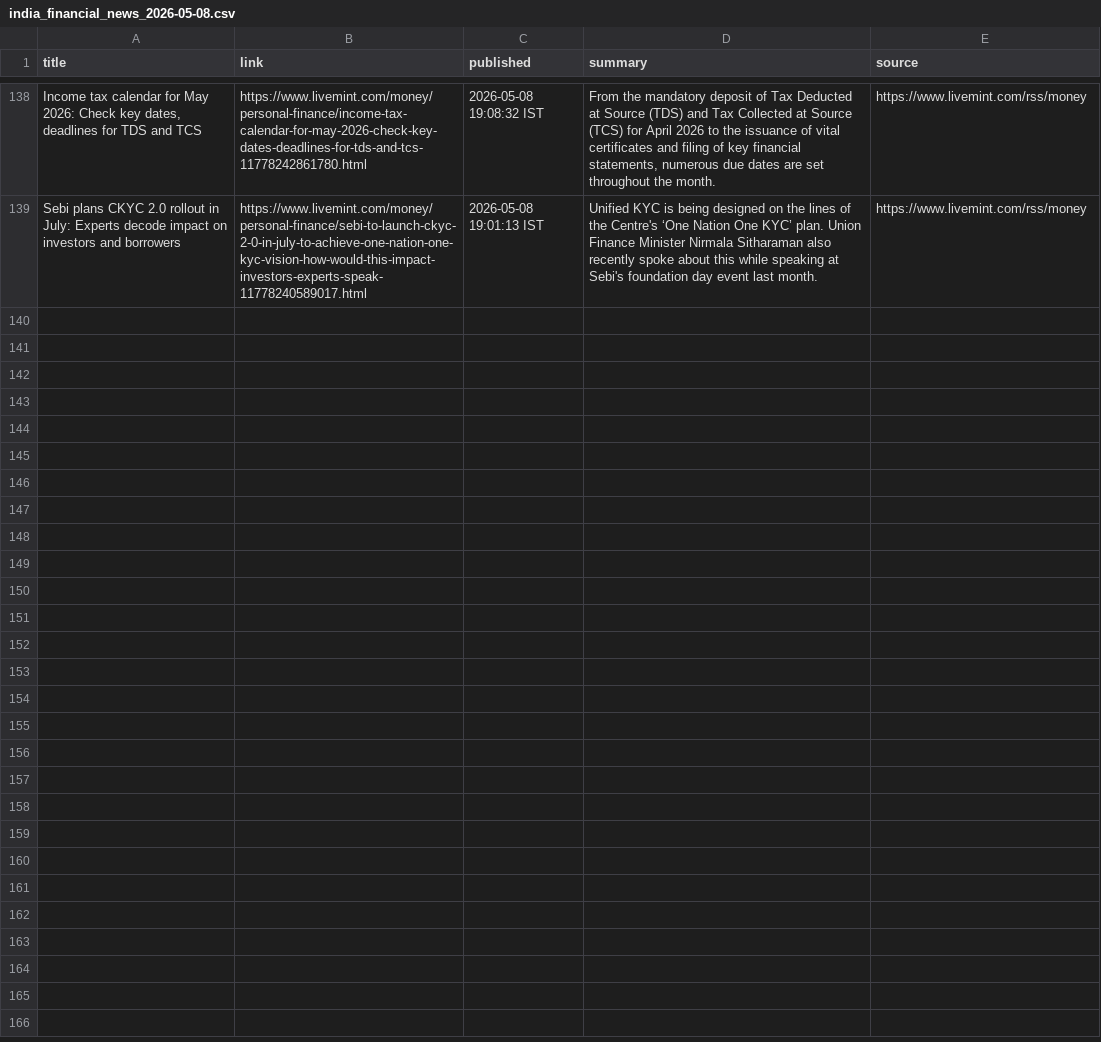
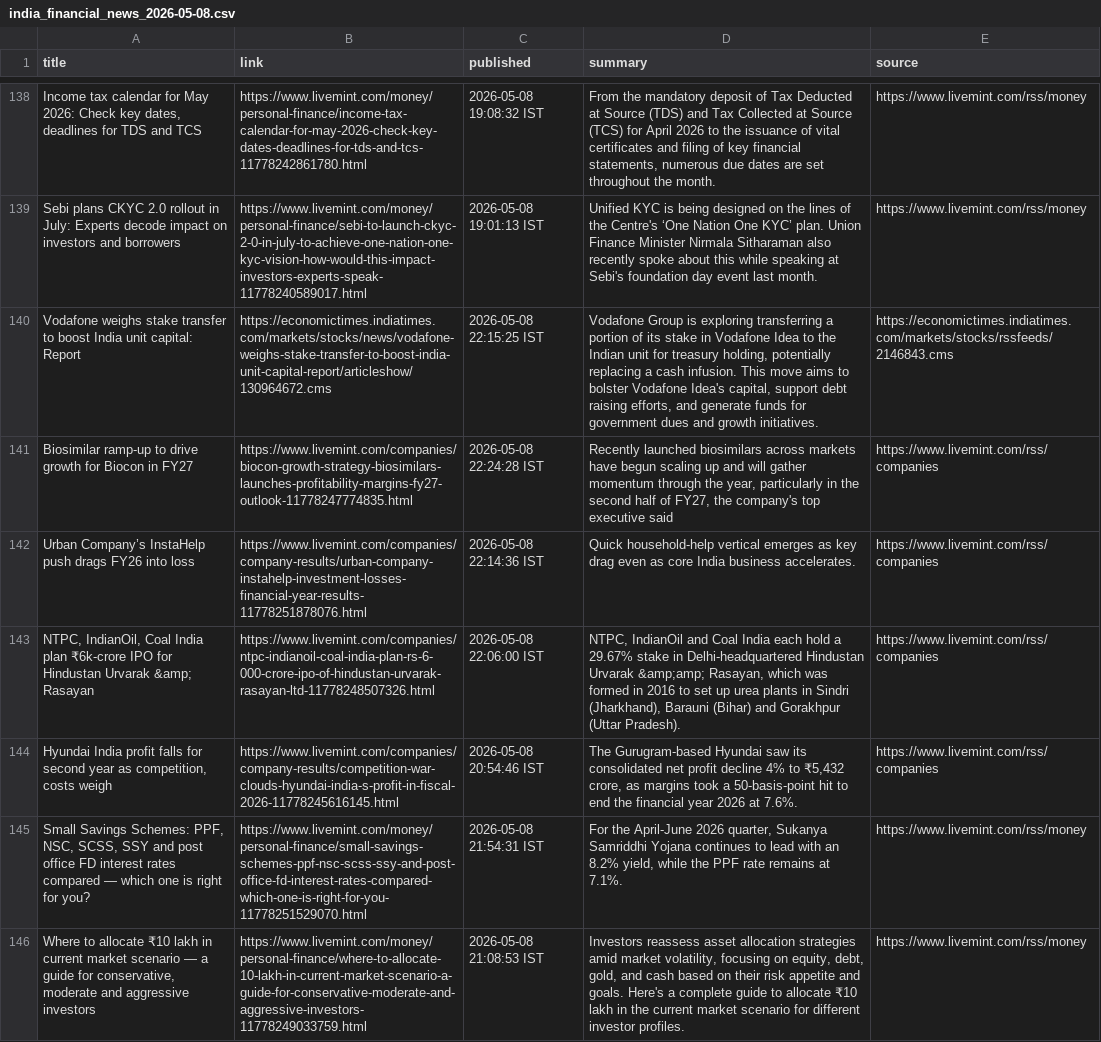
Before and after one commit to aarshrana007/Stock_Analysis, a CSV file: news_data/india_financial_news_2026-05-08.csv, drawn as a sheet; only a part is shown, gaps mark what is left out; the diff names each change by its address in the sheet, - before the commit and + after, or states it on an @@ line.

```diff
--- a/news_data/india_financial_news_2026-05-08.csv
+++ b/news_data/india_financial_news_2026-05-08.csv
+row 140: Vodafone weighs stake transfer to boost India unit capital: Report | https://economictimes.indiatimes.com/markets/stocks/news/vodafone-weighs-stake-transfer-to-boost-india-unit-capital-report/articleshow/130964672.cms | 2026-05-08 22:15:25 IST | Vodafone Group is exploring transferring a portion of its stake in Vodafone Idea to the Indian unit for treasury holding, potentially replacing a cash infusion. This move aims to bolster Vodafone Idea's capital, support debt raising efforts, and generate funds for government dues and growth initiatives. | https://economictimes.indiatimes.com/markets/stocks/rssfeeds/2146843.cms
+row 141: Biosimilar ramp-up to drive growth for Biocon in FY27 | https://www.livemint.com/companies/biocon-growth-strategy-biosimilars-launches-profitability-margins-fy27-outlook-11778247774835.html | 2026-05-08 22:24:28 IST | Recently launched biosimilars across markets have begun scaling up and will gather momentum through the year, particularly in the second half of FY27, the company's top executive said | https://www.livemint.com/rss/companies
+row 142: Urban Company’s InstaHelp push drags FY26 into loss | https://www.livemint.com/companies/company-results/urban-company-instahelp-investment-losses-financial-year-results-11778251878076.html | 2026-05-08 22:14:36 IST | Quick household-help vertical emerges as key drag even as core India business accelerates. | https://www.livemint.com/rss/companies
+row 143: NTPC, IndianOil, Coal India plan ₹6k-crore IPO for Hindustan Urvarak &amp; Rasayan | https://www.livemint.com/companies/ntpc-indianoil-coal-india-plan-rs-6-000-crore-ipo-of-hindustan-urvarak-rasayan-ltd-11778248507326.html | 2026-05-08 22:06:00 IST | NTPC, IndianOil and Coal India each hold a 29.67% stake in Delhi-headquartered Hindustan Urvarak &amp;amp; Rasayan, which was formed in 2016 to set up urea plants in Sindri (Jharkhand), Barauni (Bihar) and Gorakhpur (Uttar Pradesh). | https://www.livemint.com/rss/companies
+row 144: Hyundai India profit falls for second year as competition, costs weigh | https://www.livemint.com/companies/company-results/competition-war-clouds-hyundai-india-s-profit-in-fiscal-2026-11778245616145.html | 2026-05-08 20:54:46 IST | The Gurugram-based Hyundai saw its consolidated net profit decline 4% to ₹5,432 crore, as margins took a 50-basis-point hit to end the financial year 2026 at 7.6%. | https://www.livemint.com/rss/companies
+row 145: Small Savings Schemes: PPF, NSC, SCSS, SSY and post office FD interest rates compared — which one is right for you? | https://www.livemint.com/money/personal-finance/small-savings-schemes-ppf-nsc-scss-ssy-and-post-office-fd-interest-rates-compared-which-one-is-right-for-you-11778251529070.html | 2026-05-08 21:54:31 IST | For the April-June 2026 quarter, Sukanya Samriddhi Yojana continues to lead with an 8.2% yield, while the PPF rate remains at 7.1%. | https://www.livemint.com/rss/money
+row 146: Where to allocate ₹10 lakh in current market scenario — a guide for conservative, moderate and aggressive investors | https://www.livemint.com/money/personal-finance/where-to-allocate-10-lakh-in-current-market-scenario-a-guide-for-conservative-moderate-and-aggressive-investors-11778249033759.html | 2026-05-08 21:08:53 IST | Investors reassess asset allocation strategies amid market volatility, focusing on equity, debt, gold, and cash based on their risk appetite and goals. Here's a complete guide to allocate ₹10 lakh in the current market scenario for different investor profiles. | https://www.livemint.com/rss/money
```
Also changed, not shown: 1 other file.
